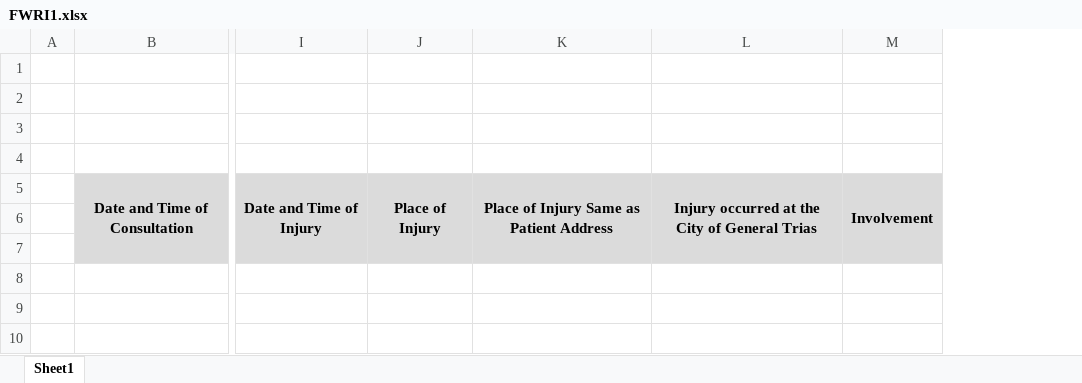
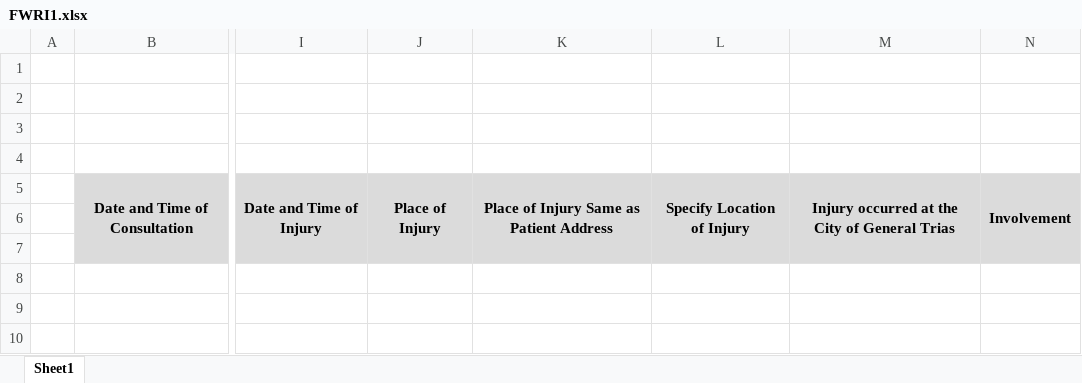
Before and after one commit to 686973746f/cesu, an Excel workbook: storage/FWRI1.xlsx, sheet Sheet1, drawn as a sheet; only a part is shown, gaps mark what is left out; values as stored, in another font and other column widths than the file's, no borders; the diff names each change by its address in the sheet, - before the commit and + after, or states it on an @@ line.

Commit message:
specify location of injury

```diff
--- a/storage/FWRI1.xlsx (sheet Sheet1)
+++ b/storage/FWRI1.xlsx (sheet Sheet1)
+column L, row 5: Specify Location of Injury
```
